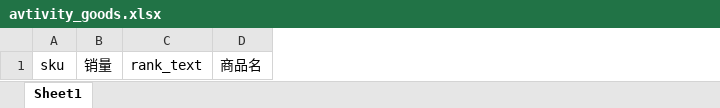
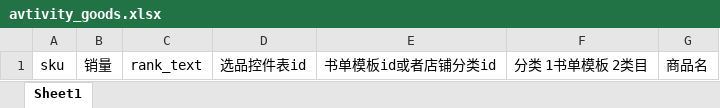
Before and after one commit to pupusc/mall-shop, an Excel workbook: platform/service-supplier/src/main/resources/download/avtivity_goods.xlsx, sheet Sheet1, drawn as a sheet; values as stored, in another font and other column widths than the file's, no borders; the diff names each change by its address in the sheet, - before the commit and + after, or states it on an @@ line.

```diff
--- a/platform/service-supplier/src/main/resources/download/avtivity_goods.xlsx (sheet Sheet1)
+++ b/platform/service-supplier/src/main/resources/download/avtivity_goods.xlsx (sheet Sheet1)
+column D, row 1: 选品控件表id
+column E, row 1: 书单模板id或者店铺分类id
+column F, row 1: 分类 1书单模板 2类目
```
Also changed, not shown: 7 other files.
